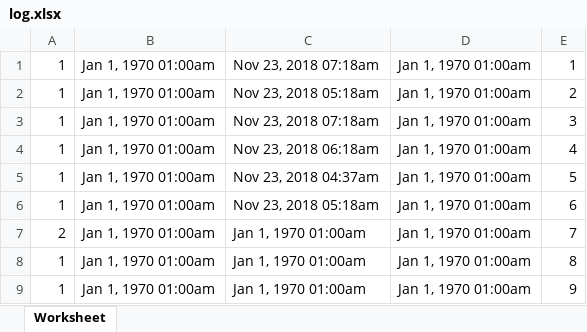
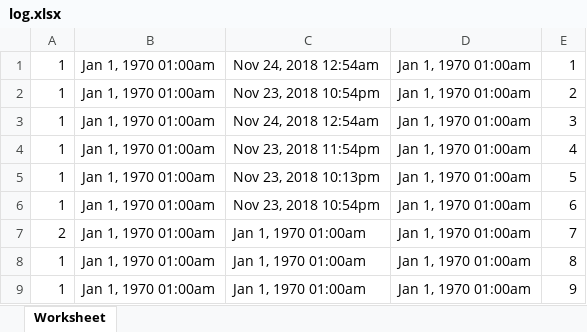
Before and after one commit to Lukarrio1/Applied-Web, an Excel workbook: log/log.xlsx, sheet Worksheet, drawn as a sheet; values as stored, in another font and other column widths than the file's, no borders; the diff names each change by its address in the sheet, - before the commit and + after, or states it on an @@ line.

```diff
--- a/log/log.xlsx (sheet Worksheet)
+++ b/log/log.xlsx (sheet Worksheet)
-C1: Nov 23, 2018 07:18am
+C1: Nov 24, 2018 12:54am
-C2: Nov 23, 2018 05:18am
+C2: Nov 23, 2018 10:54pm
-C3: Nov 23, 2018 07:18am
+C3: Nov 24, 2018 12:54am
-C4: Nov 23, 2018 06:18am
+C4: Nov 23, 2018 11:54pm
-C5: Nov 23, 2018 04:37am
+C5: Nov 23, 2018 10:13pm
-C6: Nov 23, 2018 05:18am
+C6: Nov 23, 2018 10:54pm
```
Also changed, not shown: 6 other files.
